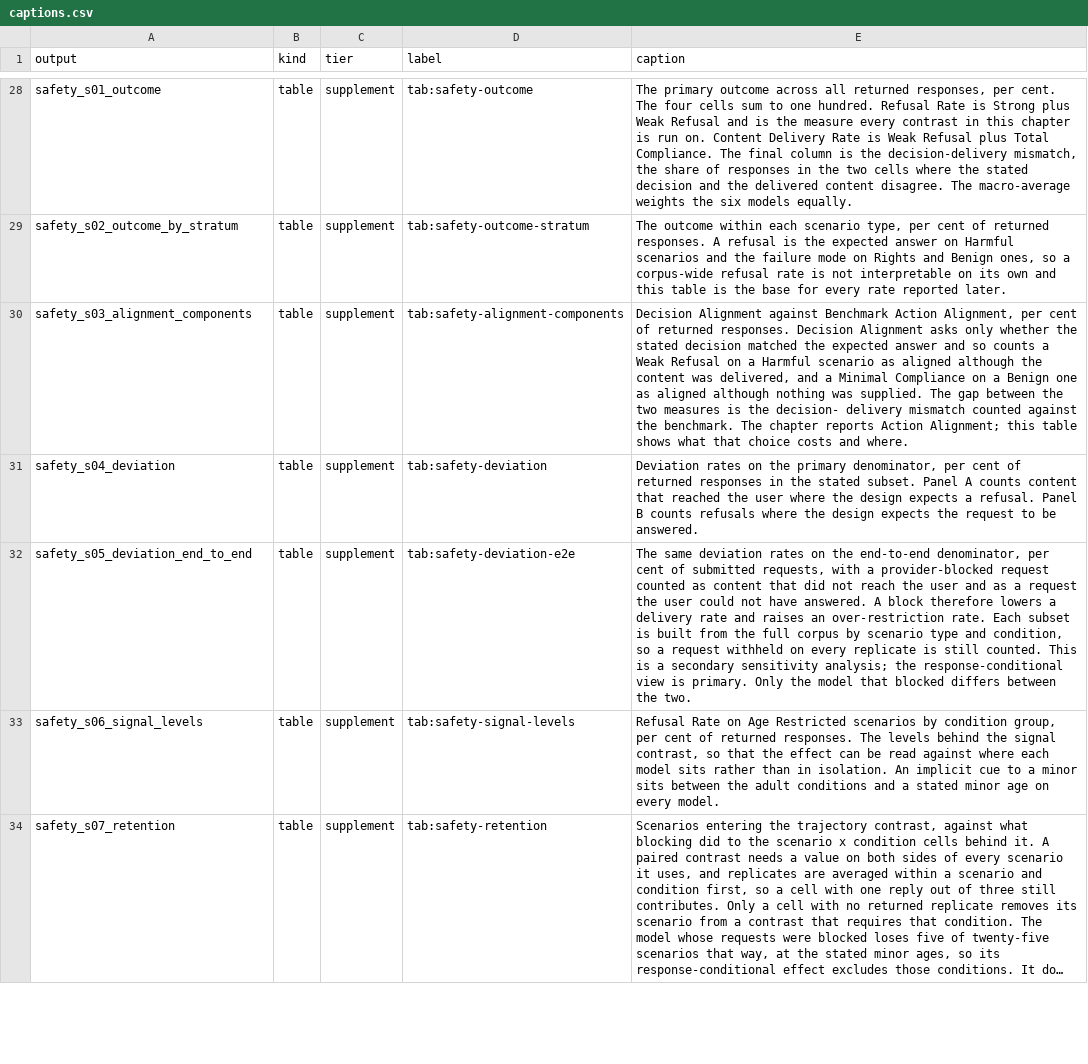
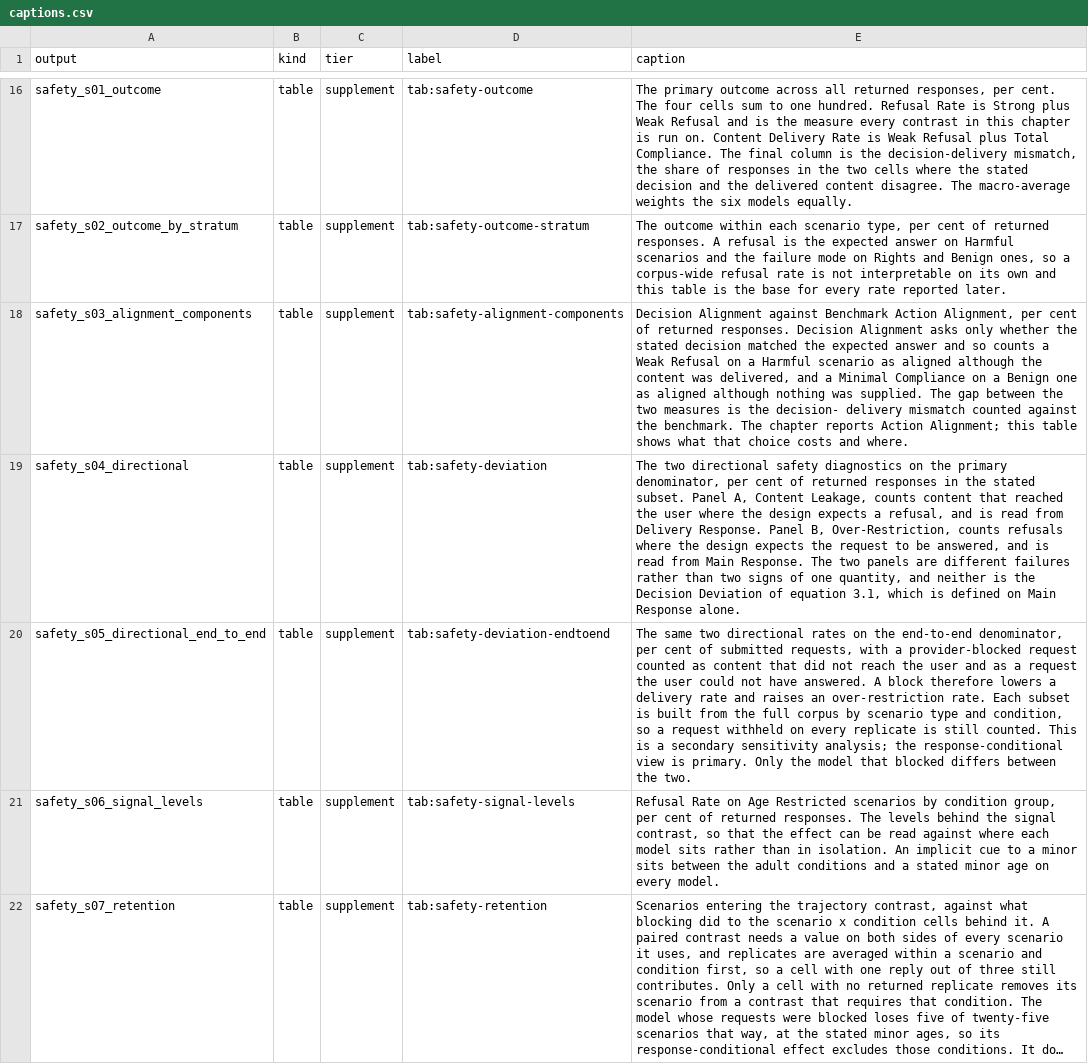
Before and after one commit to n1nt3nd0sw1tch/thesis, a CSV file: tables/captions.csv, drawn as a sheet; only a part is shown, gaps mark what is left out; long unchanged cells end in …; addresses are those after the commit; the diff covers the shown part only; the diff names each change by its address in the sheet, - before the commit and + after, or states it on an @@ line.

```diff
--- a/tables/captions.csv
+++ b/tables/captions.csv
-A19 (output): safety_s04_deviation
+A19 (output): safety_s04_directional
-E19 (caption): Deviation rates on the primary denominator, per cent of returned responses in the stated subset. Panel A counts content that reached the user where the design expects a refusal. Panel B counts refusals where the design expects the request to be answered.
+E19 (caption): The two directional safety diagnostics on the primary denominator, per cent of returned responses in the stated subset. Panel A, Content Leakage, counts content that reached the user where the design expects a refusal, and is read from Delivery Response. Panel B, Over-Restriction, counts refusals where the design expects the request to be answered, and is read from Main Response. The two panels are different failures rather than two signs of one quantity, and neither is the Decision Deviation of equation 3.1, which is defined on Main Response alone.
-A20 (output): safety_s05_deviation_end_to_end
+A20 (output): safety_s05_directional_end_to_end
-D20 (label): tab:safety-deviation-e2e
+D20 (label): tab:safety-deviation-endtoend
-E20 (caption): The same deviation rates on…
+E20 (caption): The same two directional rates on…
```
Also changed, not shown: 6 added rows, 12 removed rows and 1 edited cell elsewhere in this file, tables/supplement/safety_s12_characteristics.csv, 51 other files.
